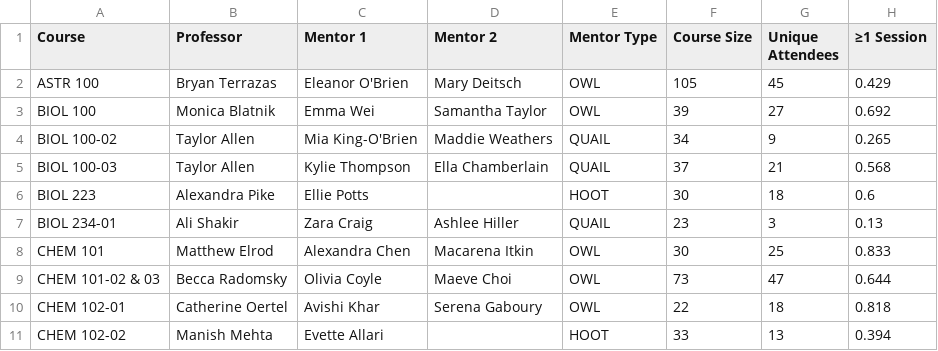
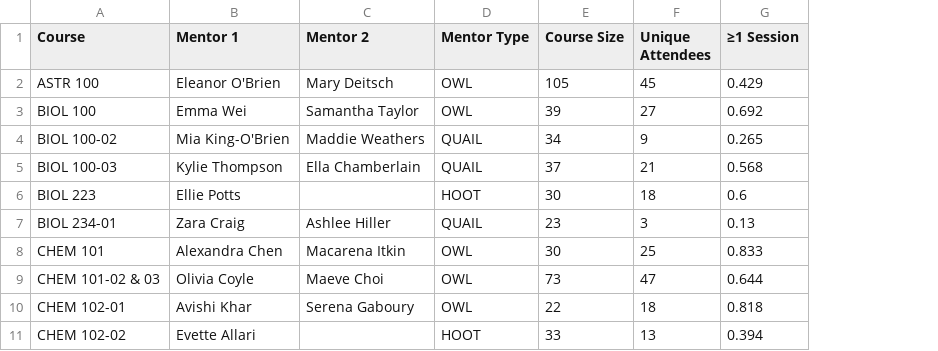
Before and after one commit to ArevGaia/CLEAR-Wrapped, a CSV file: dashboards/dashboard_f25.csv, drawn as a sheet; only a part is shown; the diff names each change by its address in the sheet, - before the commit and + after, or states it on an @@ line.

Commit message:
updated dashboard

```diff
--- a/dashboards/dashboard_f25.csv
+++ b/dashboards/dashboard_f25.csv
-column B (Professor), rows 2-11: Bryan Terrazas | Monica Blatnik | Taylor Allen | Taylor Allen | Alexandra Pike | Ali Shakir | Matthew Elrod | Becca Radomsky | Catherine Oertel | Manish Mehta
```
Also changed, not shown: 1 other file.
